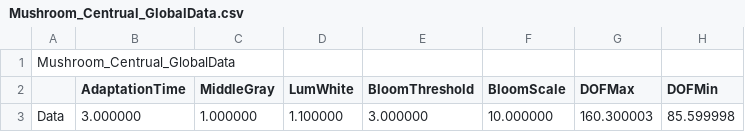
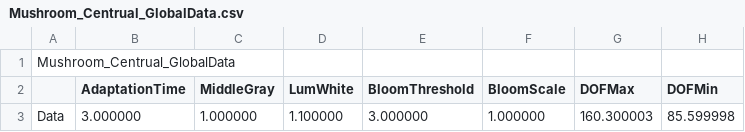
Before and after one commit to KimNamWook316/DX113D_LOL, a CSV file: Editor/Bin/Excel/SceneGlobalData/Mushroom_Centrual_GlobalData.csv, drawn as a sheet; only a part is shown; the diff names each change by its address in the sheet, - before the commit and + after, or states it on an @@ line.

```diff
--- a/Editor/Bin/Excel/SceneGlobalData/Mushroom_Centrual_GlobalData.csv
+++ b/Editor/Bin/Excel/SceneGlobalData/Mushroom_Centrual_GlobalData.csv
-F3 (BloomScale): 10.000000
+F3 (BloomScale): 1.000000
```
Also changed, not shown: Editor/Bin/Excel/SceneGlobalData/Mushroom_Instance_GlobalData.csv, Editor/Bin/Excel/SceneGlobalData/Mushroom_ShootOut_Post_GlobalData.csv, 12 other files.
